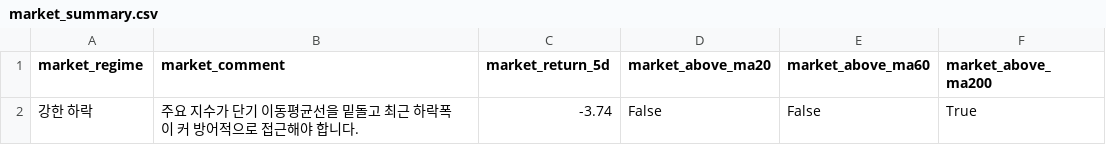
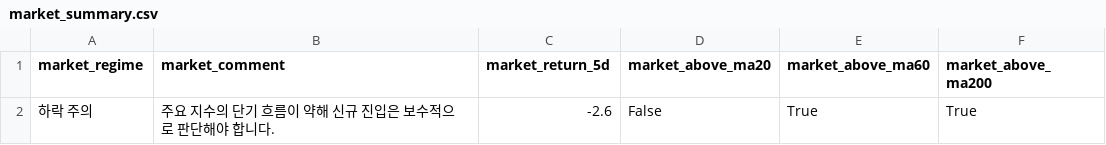
Before and after one commit to kyungseokpark/Stock_Agent_rev, a CSV file: output/us/market_summary.csv, drawn as a sheet.

```diff
--- a/output/us/market_summary.csv
+++ b/output/us/market_summary.csv
@@ -1,2 +1,2 @@
 market_regime,market_comment,market_return_5d,market_above_ma20,market_above_ma60,market_above_ma200
-강한 하락,주요 지수가 단기 이동평균선을 밑돌고 최근 하락폭이 커 방어적으로 접근해야 합니다.,-3.74,False,False,True
+하락 주의,주요 지수의 단기 흐름이 약해 신규 진입은 보수적으로 판단해야 합니다.,-2.6,False,True,True
```
Also changed, not shown: output/us/full_result.csv, output/us/performance_tracking.csv, 5 other files.
